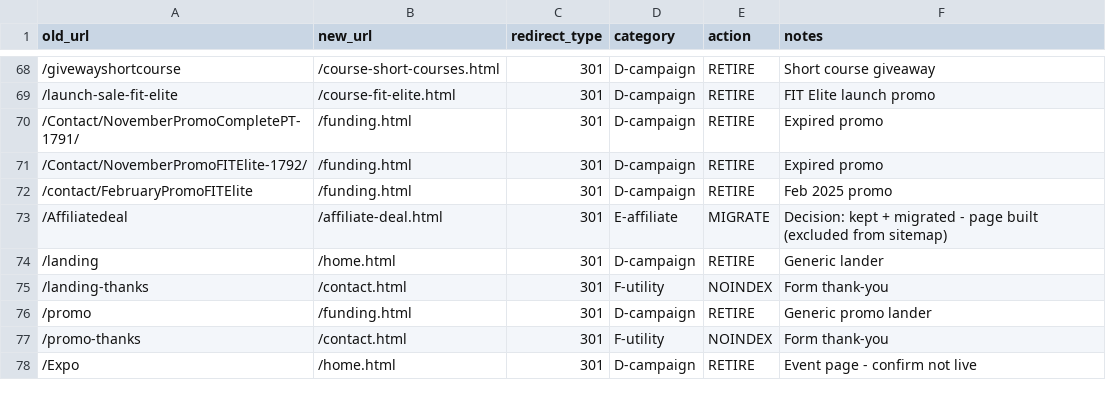
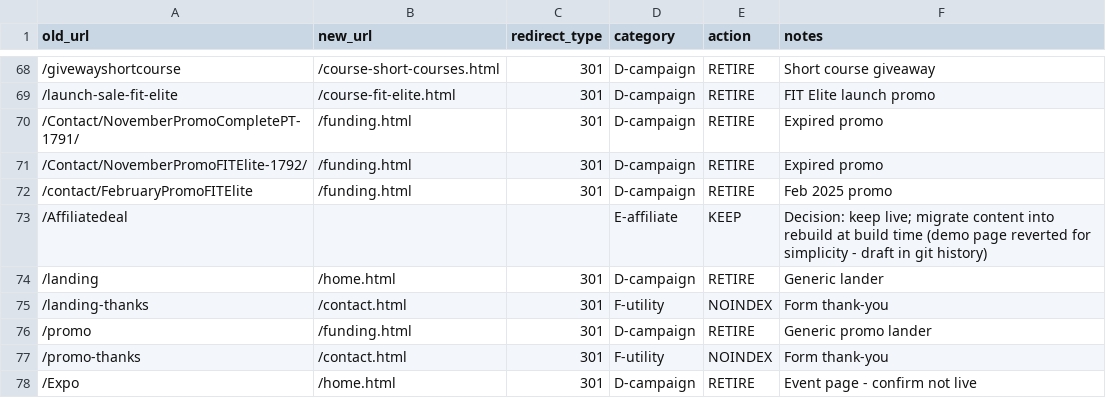
Before and after one commit to FitCollegeMain/FitCollegewebsiterebuild, a CSV file: fitcollege-rebuild/redirect-map.csv, drawn as a sheet; only a part is shown, gaps mark what is left out.

```diff
--- a/fitcollege-rebuild/redirect-map.csv
+++ b/fitcollege-rebuild/redirect-map.csv
@@ -72,3 +72,3 @@ old_url,new_url,redirect_type,category,action,notes
 /contact/FebruaryPromoFITElite,/funding.html,301,D-campaign,RETIRE,Feb 2025 promo
-/Affiliatedeal,/affiliate-deal.html,301,E-affiliate,MIGRATE,Decision: kept + migrated - page built (excluded from sitemap)
+/Affiliatedeal,,,E-affiliate,KEEP,Decision: keep live; migrate content into rebuild at build time (demo page reverted for simplicity - draft in git history)
 /landing,/home.html,301,D-campaign,RETIRE,Generic lander
```
Also changed, not shown: 11 other files.
